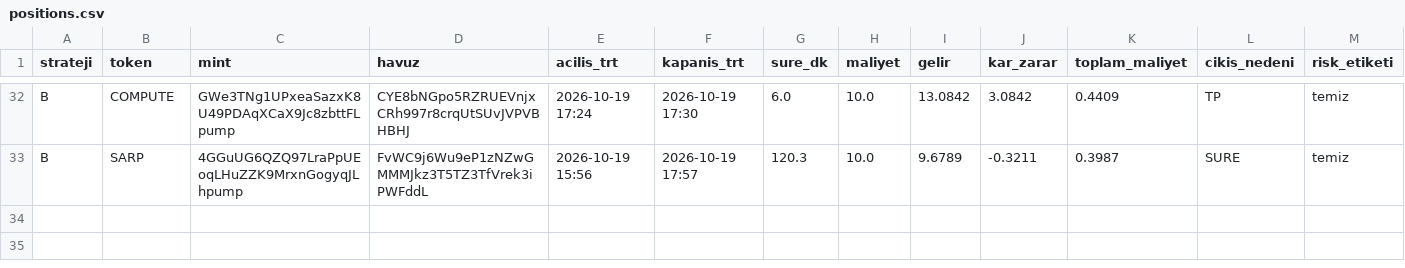
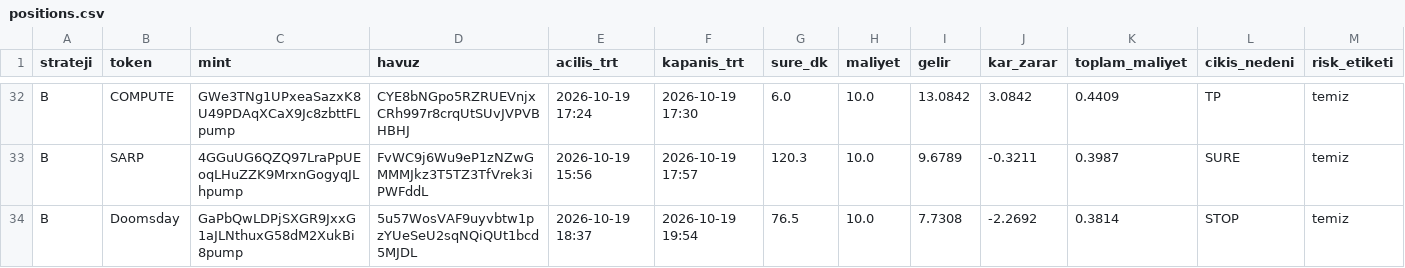
Before and after one commit to FurkanGulerci/memecoin-demo, a CSV file: positions.csv, drawn as a sheet; only a part is shown, gaps mark what is left out; rows hold the shown columns only; the diff names each change by its address in the sheet, - before the commit and + after, or states it on an @@ line.

```diff
--- a/positions.csv
+++ b/positions.csv
+row 34: B | Doomsday | GaPbQwLDPjSXGR9JxxG1aJLNthuxG58dM2XukBi8pump | 5u57WosVAF9uyvbtw1pzYUeSeU2sqNQiQUt1bcd5MJDL | 2026-10-19 18:37 | 2026-10-19 19:54 | 76.5 | 10.0 | 7.7308 | -2.2692 | 0.3814 | STOP | temiz
```
Also changed, not shown: trades.csv, 1 other file.
